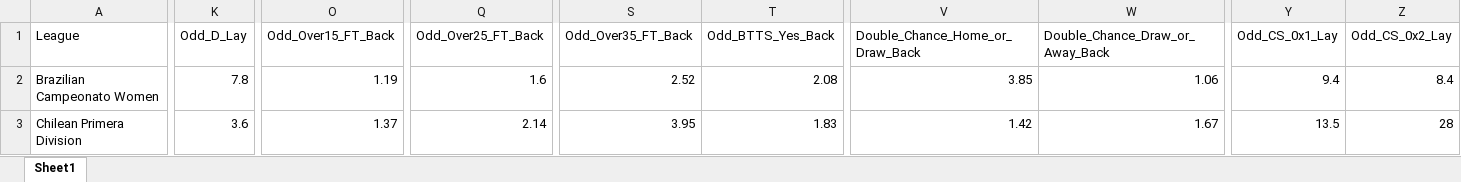
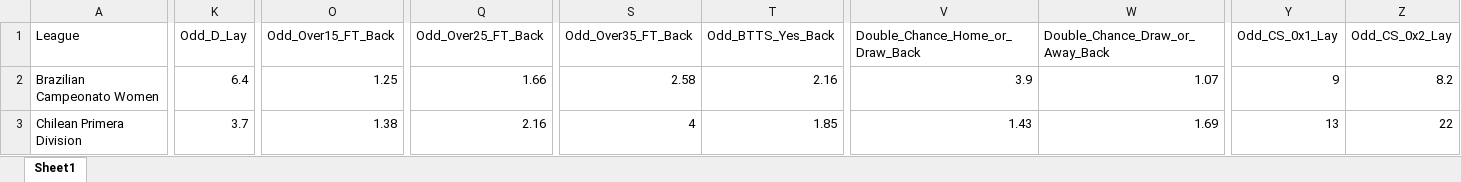
Before and after one commit to mtprado88/jogos_betfair, an Excel workbook: Jogos_do_Dia_Betfair_Back_Lay_2026-08-11.xlsx, sheet Sheet1, drawn as a sheet; only a part is shown, gaps mark what is left out; values as stored, in another font and other column widths than the file's, no borders; the diff covers the shown part only; the diff names each change by its address in the sheet, - before the commit and + after, or states it on an @@ line.

Commit message:
Atualizando o arquivo XLSX

```diff
--- a/Jogos_do_Dia_Betfair_Back_Lay_2026-08-11.xlsx (sheet Sheet1)
+++ b/Jogos_do_Dia_Betfair_Back_Lay_2026-08-11.xlsx (sheet Sheet1)
-K2 (Odd_D_Lay): 7.8
+K2 (Odd_D_Lay): 6.4
-O2 (Odd_Over15_FT_Back): 1.19
+O2 (Odd_Over15_FT_Back): 1.25
-Q2 (Odd_Over25_FT_Back): 1.6
+Q2 (Odd_Over25_FT_Back): 1.66
-S2 (Odd_Over35_FT_Back): 2.52
+S2 (Odd_Over35_FT_Back): 2.58
-T2 (Odd_BTTS_Yes_Back): 2.08
+T2 (Odd_BTTS_Yes_Back): 2.16
-V2 (Double_Chance_Home_or_Draw_Back): 3.85
+V2 (Double_Chance_Home_or_Draw_Back): 3.9
-W2 (Double_Chance_Draw_or_Away_Back): 1.06
+W2 (Double_Chance_Draw_or_Away_Back): 1.07
-Y2 (Odd_CS_0x1_Lay): 9.4
+Y2 (Odd_CS_0x1_Lay): 9
-Z2 (Odd_CS_0x2_Lay): 8.4
+Z2 (Odd_CS_0x2_Lay): 8.2
-K3 (Odd_D_Lay): 3.6
+K3 (Odd_D_Lay): 3.7
-O3 (Odd_Over15_FT_Back): 1.37
+O3 (Odd_Over15_FT_Back): 1.38
-Q3 (Odd_Over25_FT_Back): 2.14
+Q3 (Odd_Over25_FT_Back): 2.16
-S3 (Odd_Over35_FT_Back): 3.95
+S3 (Odd_Over35_FT_Back): 4
-T3 (Odd_BTTS_Yes_Back): 1.83
+T3 (Odd_BTTS_Yes_Back): 1.85
-V3 (Double_Chance_Home_or_Draw_Back): 1.42
+V3 (Double_Chance_Home_or_Draw_Back): 1.43
-W3 (Double_Chance_Draw_or_Away_Back): 1.67
+W3 (Double_Chance_Draw_or_Away_Back): 1.69
-Y3 (Odd_CS_0x1_Lay): 13.5
+Y3 (Odd_CS_0x1_Lay): 13
-Z3 (Odd_CS_0x2_Lay): 28
+Z3 (Odd_CS_0x2_Lay): 22
```
Also changed, not shown: 3 added rows and 312 edited cells elsewhere in this sheet.
